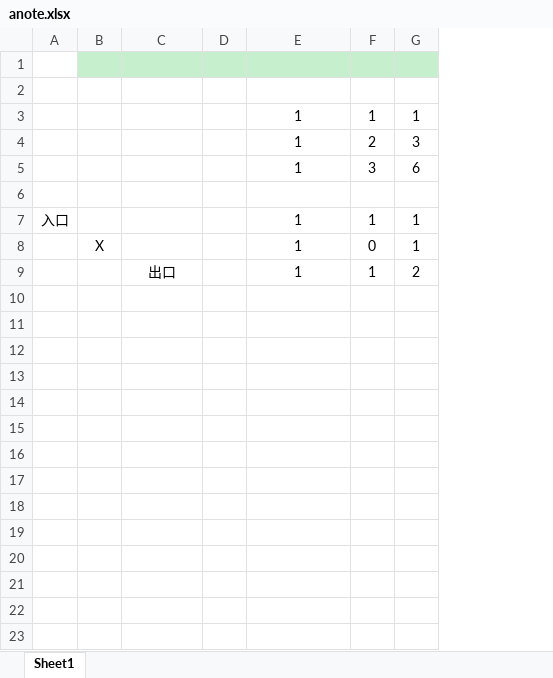
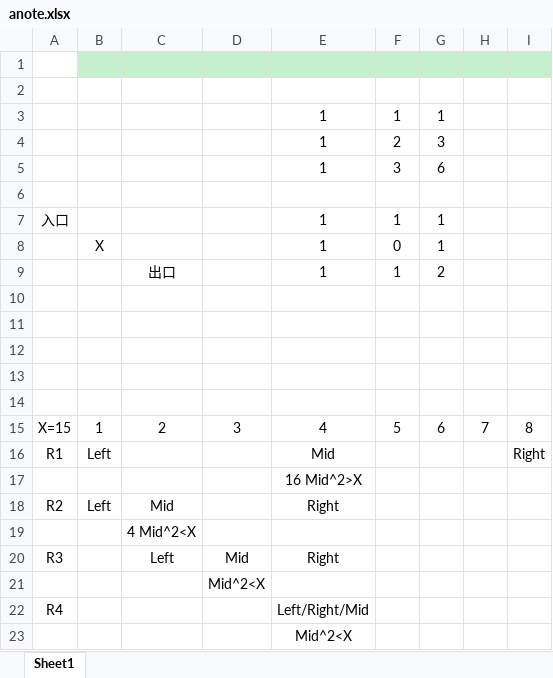
Before and after one commit to ZHANG-F4N/LeetCodeNote, an Excel workbook: Code/item51to100/src/anote.xlsx, sheet Sheet1, drawn as a sheet; values as stored, in another font and other column widths than the file's, no borders; charts and pictures not drawn; removed rows and columns are numbered as before the commit, all else as after; the diff names each change by its address in the sheet, - before the commit and + after, or states it on an @@ line.

```diff
--- a/Code/item51to100/src/anote.xlsx (sheet Sheet1)
+++ b/Code/item51to100/src/anote.xlsx (sheet Sheet1)
-column D, empty
+column D, empty
+column H, empty
+column I, empty
+row 10: (empty)
+row 11: (empty)
+row 12: (empty)
+row 13: (empty)
+row 14: (empty)
+row 15: X=15 | 1 | 2 | 3 | 4 | 5 | 6 | 7 | 8
+row 16: R1 | Left |  |  | Mid |  |  |  | Right
+row 17:  |  |  |  | 16 Mid^2>X
+row 18: R2 | Left | Mid |  | Right
+row 19:  |  | 4 Mid^2<X
+row 20: R3 |  | Left | Mid | Right
+row 21:  |  |  | Mid^2<X
+row 22: R4 |  |  |  | Left/Right/Mid
+row 23:  |  |  |  | Mid^2<X
```
Also changed, not shown: 9 other files.
